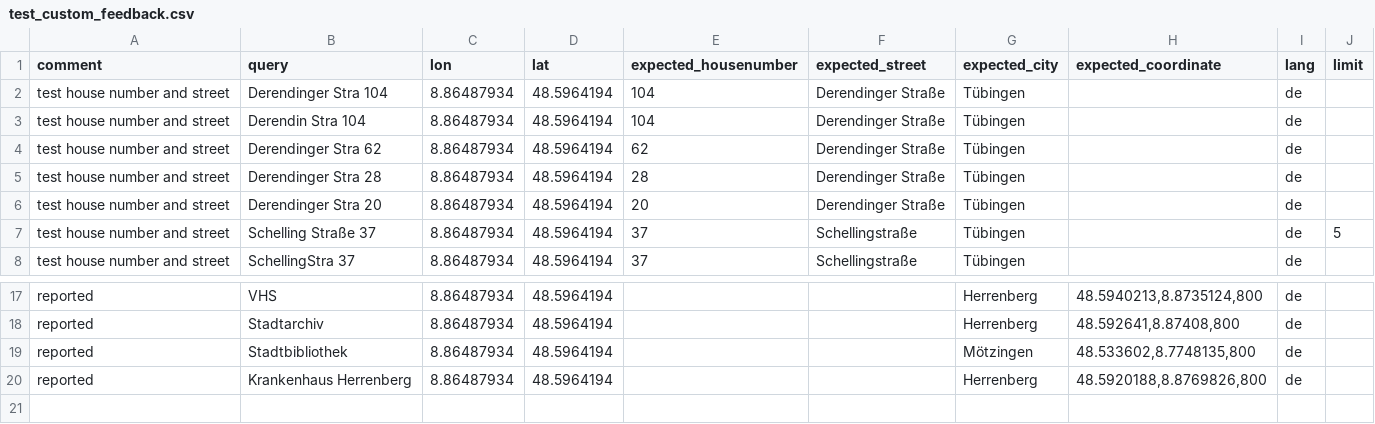
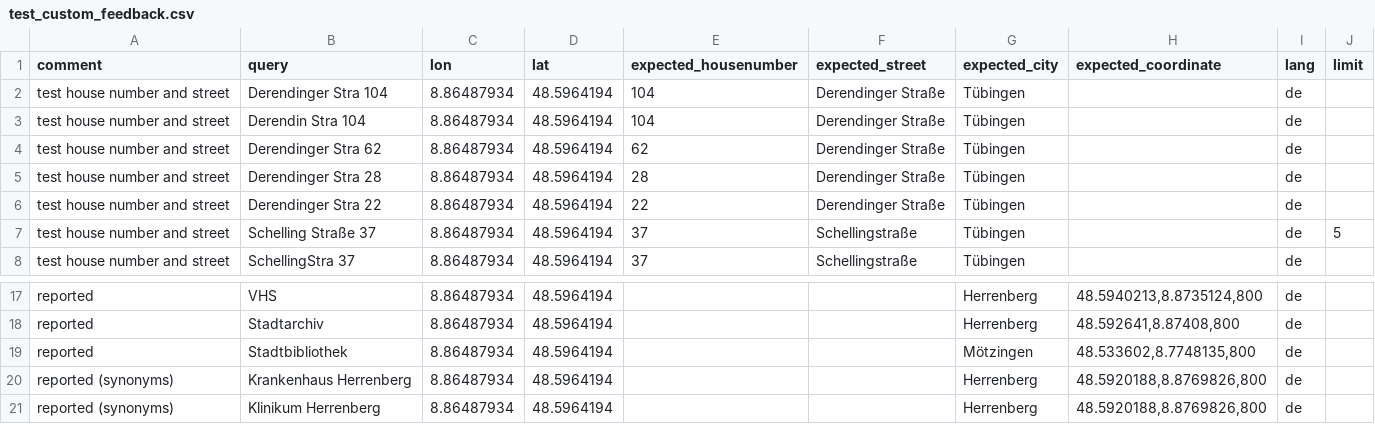
Before and after one commit to stadtnavi/geocoder-tester, a CSV file: geocoder_tester/world/germany/herrenberg/test_custom_feedback.csv, drawn as a sheet; only a part is shown, gaps mark what is left out.

```diff
--- a/geocoder_tester/world/germany/herrenberg/test_custom_feedback.csv
+++ b/geocoder_tester/world/germany/herrenberg/test_custom_feedback.csv
@@ -5,3 +5,3 @@ test house number and street;Derendinger Stra 62;8.86487934;48.5964194;62;Derend
 test house number and street;Derendinger Stra 28;8.86487934;48.5964194;28;Derendinger Straße;Tübingen;;de;
-test house number and street;Derendinger Stra 20;8.86487934;48.5964194;20;Derendinger Straße;Tübingen;;de;
+test house number and street;Derendinger Stra 22;8.86487934;48.5964194;22;Derendinger Straße;Tübingen;;de;
 test house number and street;Schelling Straße 37;8.86487934;48.5964194;37;Schellingstraße;Tübingen;;de;5
@@ -19,2 +19,3 @@ reported;Stadtarchiv;8.86487934;48.5964194;;;Herrenberg;48.592641,8.87408,800;de
 reported;Stadtbibliothek;8.86487934;48.5964194;;;Mötzingen;48.533602,8.7748135,800;de;
-reported;Krankenhaus Herrenberg;8.86487934;48.5964194;;;Herrenberg;48.5920188,8.8769826,800;de;
+reported (synonyms);Krankenhaus Herrenberg;8.86487934;48.5964194;;;Herrenberg;48.5920188,8.8769826,800;de;
+reported (synonyms);Klinikum Herrenberg;8.86487934;48.5964194;;;Herrenberg;48.5920188,8.8769826,800;de;
```
Also changed, not shown: geocoder_tester/world/germany/herrenberg/test_house_numbers_herrenberg.csv, 2 other files.
